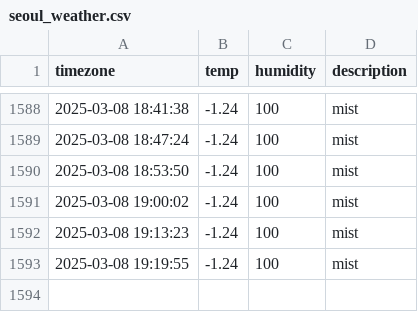
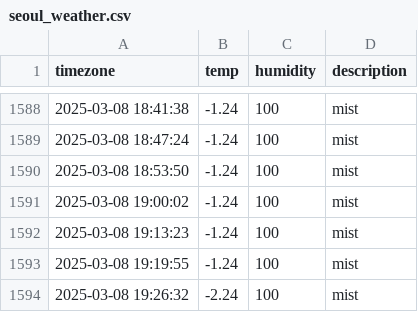
Before and after one commit to ehdn1106/seoul_weather, a CSV file: seoul_weather.csv, drawn as a sheet; only a part is shown, gaps mark what is left out; the diff names each change by its address in the sheet, - before the commit and + after, or states it on an @@ line.

```diff
--- a/seoul_weather.csv
+++ b/seoul_weather.csv
+row 1594: 2025-03-08 19:26:32 | -2.24 | 100 | mist
```
